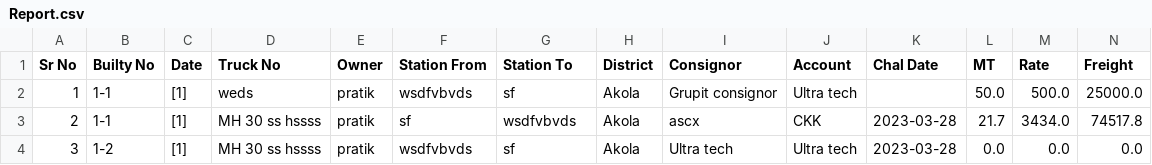
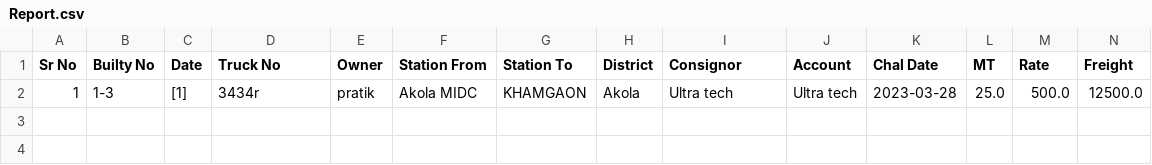
Before and after one commit to pratikgosavii/goods_transport, a CSV file: static/csv/Report.csv, drawn as a sheet.

```diff
--- a/static/csv/Report.csv
+++ b/static/csv/Report.csv
@@ -1,4 +1,2 @@
 Sr No,Builty No,Date,Truck No,Owner,Station From,Station To,District,Consignor,Account,Chal Date,MT,Rate,Freight
-1,1-1,[1],weds,pratik,wsdfvbvds,sf,Akola,Grupit consignor,Ultra tech,,50.0,500.0,25000.0
-2,1-1,[1],MH 30 ss hssss,pratik,sf,wsdfvbvds,Akola,ascx,CKK,2023-03-28,21.7,3434.0,74517.8
-3,1-2,[1],MH 30 ss hssss,pratik,wsdfvbvds,sf,Akola,Ultra tech,Ultra tech,2023-03-28,0.0,0.0,0.0
+1,1-3,[1],3434r,pratik,Akola MIDC,KHAMGAON,Akola,Ultra tech,Ultra tech,2023-03-28,25.0,500.0,12500.0
```
Also changed, not shown: 15 other files.
